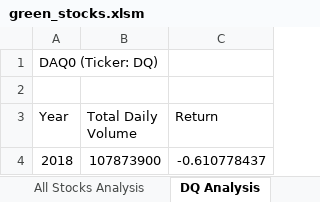
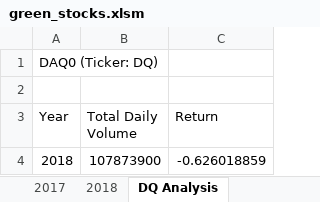
Before and after one commit to arahogc/Stock-analysis, an Excel workbook: green_stocks.xlsm, sheet DQ Analysis, drawn as a sheet; values as stored, in another font and other column widths than the file's, no borders; the diff names each change by its address in the sheet, - before the commit and + after, or states it on an @@ line.

```diff
--- a/green_stocks.xlsm (sheet DQ Analysis)
+++ b/green_stocks.xlsm (sheet DQ Analysis)
-C4 (Return): -0.610778437
+C4 (Return): -0.626018859
```
Also changed, not shown: sheet All Stocks Analysis, other sheet tabs.
